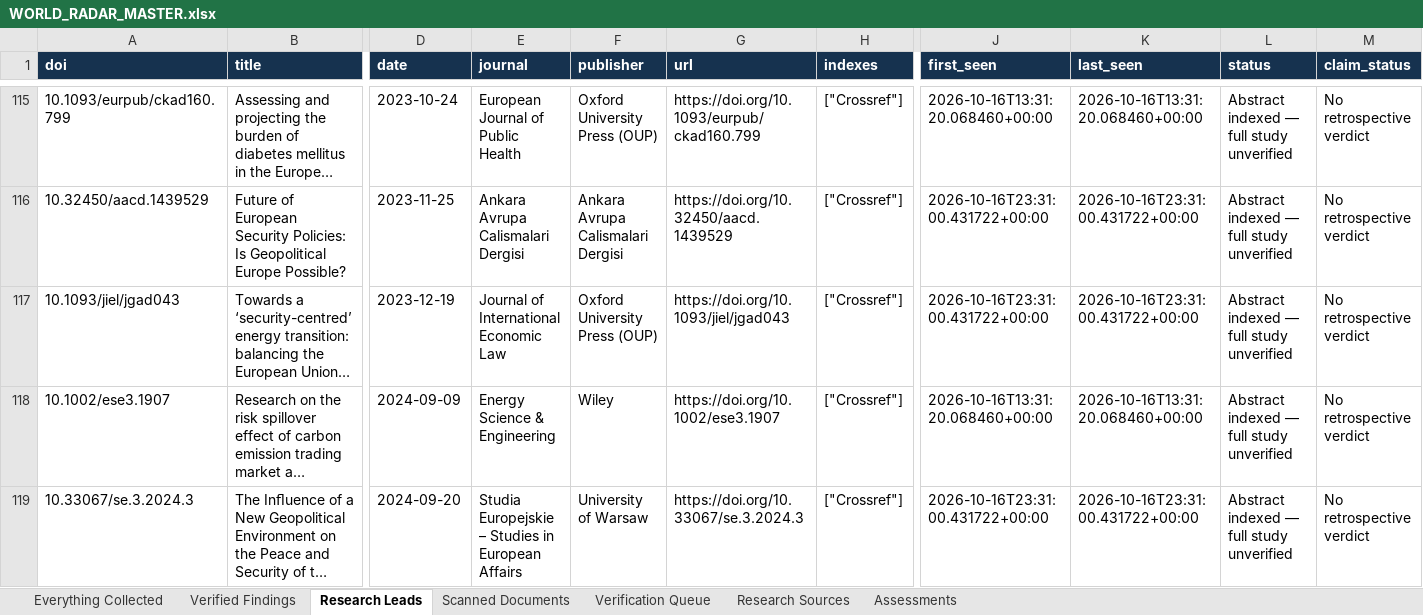
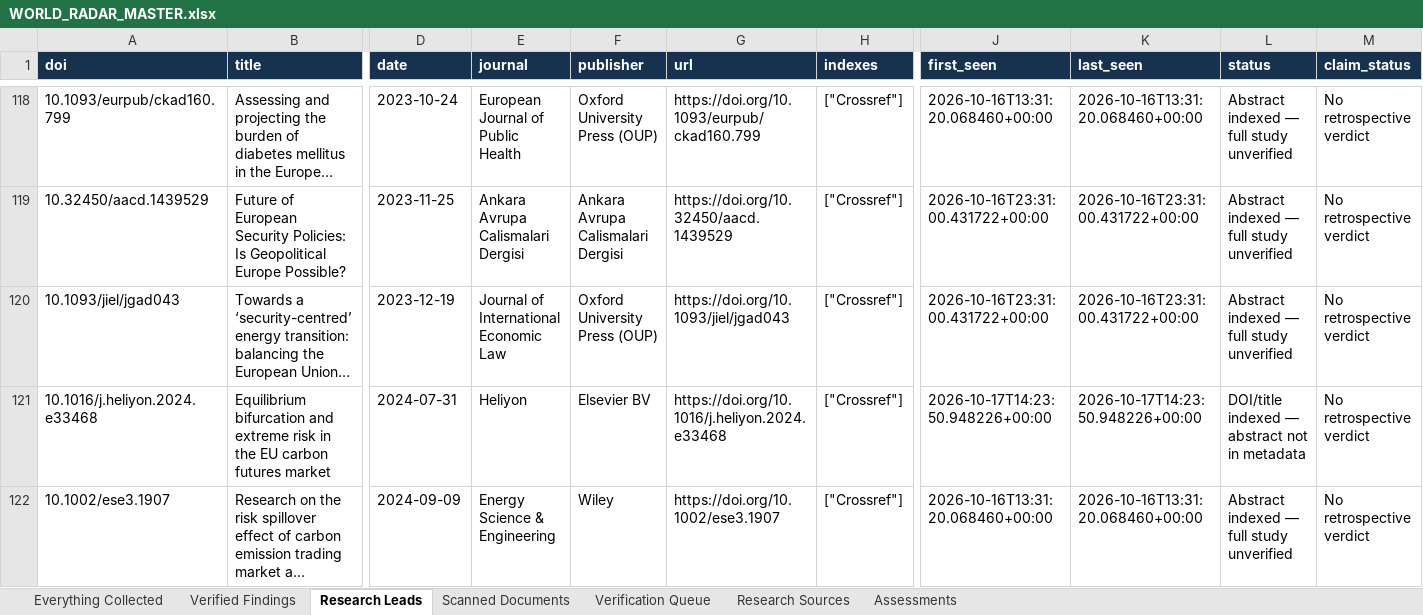
Before and after one commit to vevirm/world-radar, an Excel workbook: WORLD_RADAR_MASTER.xlsx, sheet Research Leads, drawn as a sheet; only a part is shown, gaps mark what is left out; the shorter side is filled out with more unchanged rows; long unchanged cells end in …; values as stored, in another font and other column widths than the file's, no borders; rows hold the shown columns only; the diff covers the shown part only; the diff names each change by its address in the sheet, - before the commit and + after, or states it on an @@ line.

```diff
--- a/WORLD_RADAR_MASTER.xlsx (sheet Research Leads)
+++ b/WORLD_RADAR_MASTER.xlsx (sheet Research Leads)
+row 121: 10.1016/j.heliyon.2024.e33468 | Equilibrium bifurcation and extreme risk in the EU carbon futures market | 2024-07-31 | Heliyon | Elsevier BV | https://doi.org/10.1016/j.heliyon.2024.e33468 | ["Crossref"] | 2026-10-17T14:23:50.948226+00:00 | 2026-10-17T14:23:50.948226+00:00 | DOI/title indexed — abstract not in metadata | No retrospective verdict
```
Also changed, not shown: 5 added rows and 4 edited cells elsewhere in this sheet, sheet Everything Collected, 2 other files.
